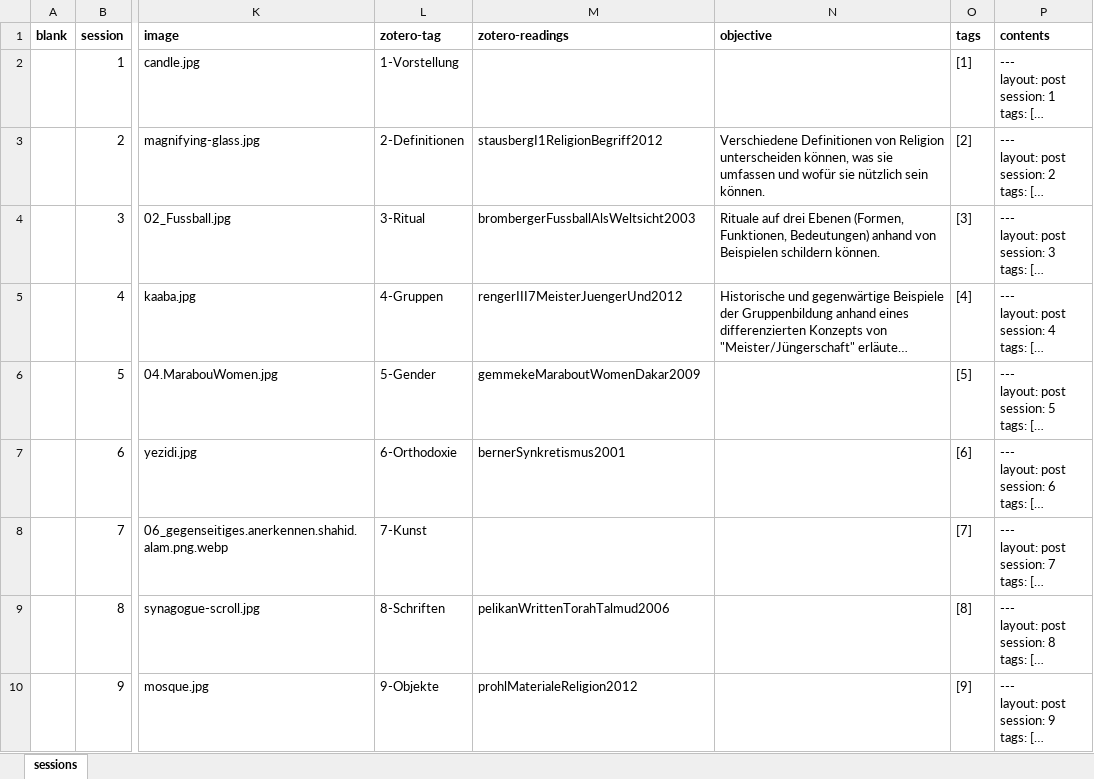
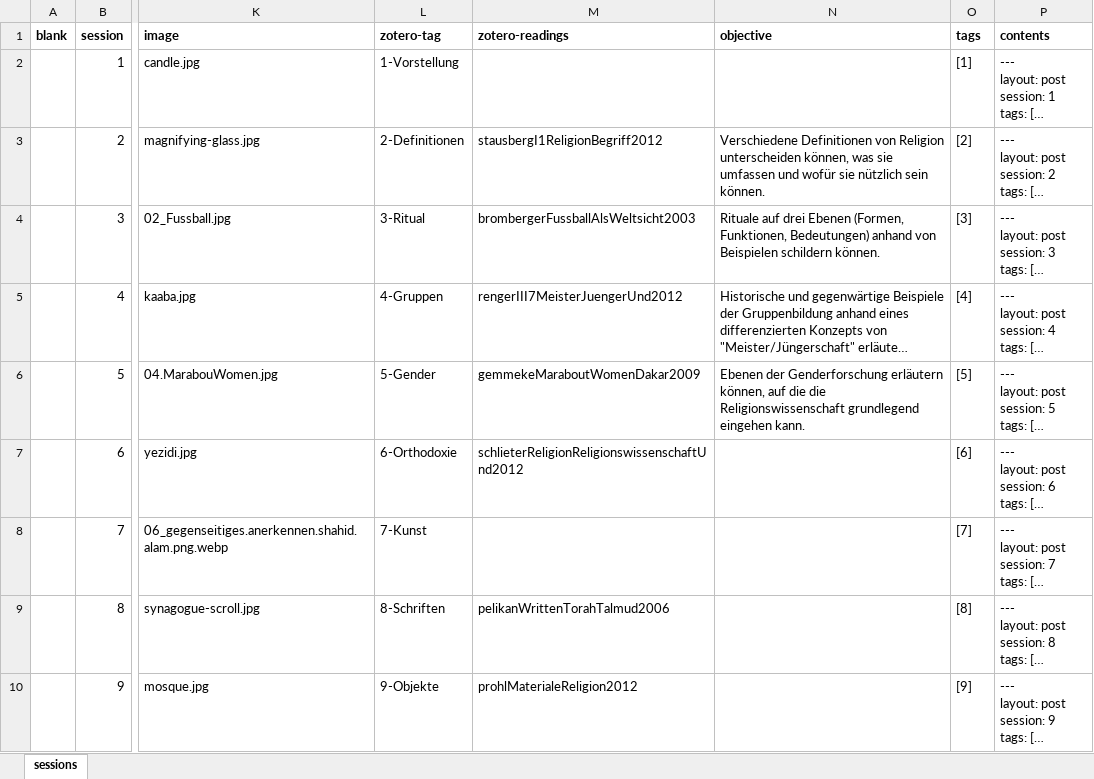
Before and after one commit to jirelations/24rw, an Excel workbook: _data/sessions.xlsx, sheet sessions, drawn as a sheet; only a part is shown, gaps mark what is left out; long unchanged cells end in …; values as stored, in another font and other column widths than the file's, no borders; the diff names each change by its address in the sheet, - before the commit and + after, or states it on an @@ line.

Commit message:
Session 5

```diff
--- a/_data/sessions.xlsx (sheet sessions)
+++ b/_data/sessions.xlsx (sheet sessions)
-N6 (objective): (empty)
+N6 (objective): Ebenen der Genderforschung erläutern können, auf die die Religionswissenschaft grundlegend eingehen kann.
-M7 (zotero-readings): bernerSynkretismus2001
+M7 (zotero-readings): schlieterReligionReligionswissenschaftUnd2012
```
Also changed, not shown: 2 other files.
